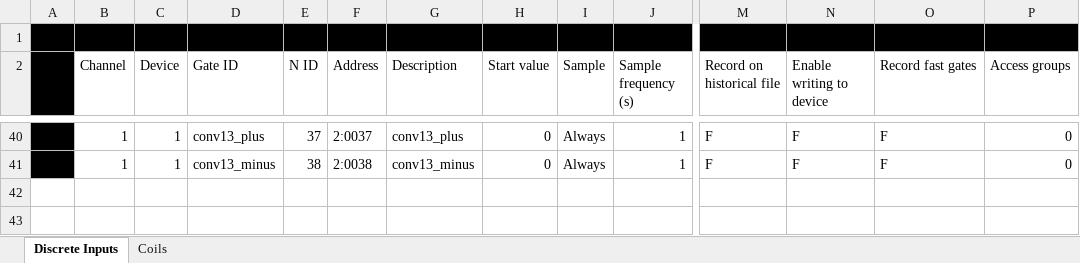
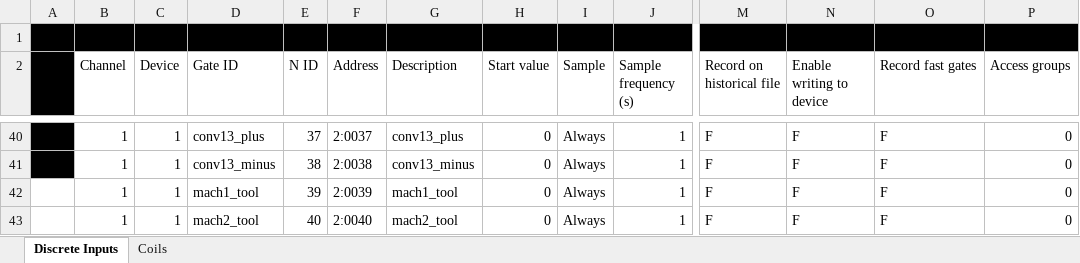
Before and after one commit to MKira99/INDI_23-24_Automation_of_a_Production_Line, an Excel workbook: Mapping.xlsx, sheet Discrete Inputs, drawn as a sheet; only a part is shown, gaps mark what is left out; values as stored, in another font and other column widths than the file's, no borders; rows hold the shown columns only; the diff names each change by its address in the sheet, - before the commit and + after, or states it on an @@ line.

```diff
--- a/Mapping.xlsx (sheet Discrete Inputs)
+++ b/Mapping.xlsx (sheet Discrete Inputs)
+row 42:  | 1 | 1 | mach1_tool | 39 | 2:0039 | mach1_tool | 0 | Always | 1 | F | F | F | 0
+row 43:  | 1 | 1 | mach2_tool | 40 | 2:0040 | mach2_tool | 0 | Always | 1 | F | F | F | 0
```
Also changed, not shown: sheet Coils, 14 other files.
